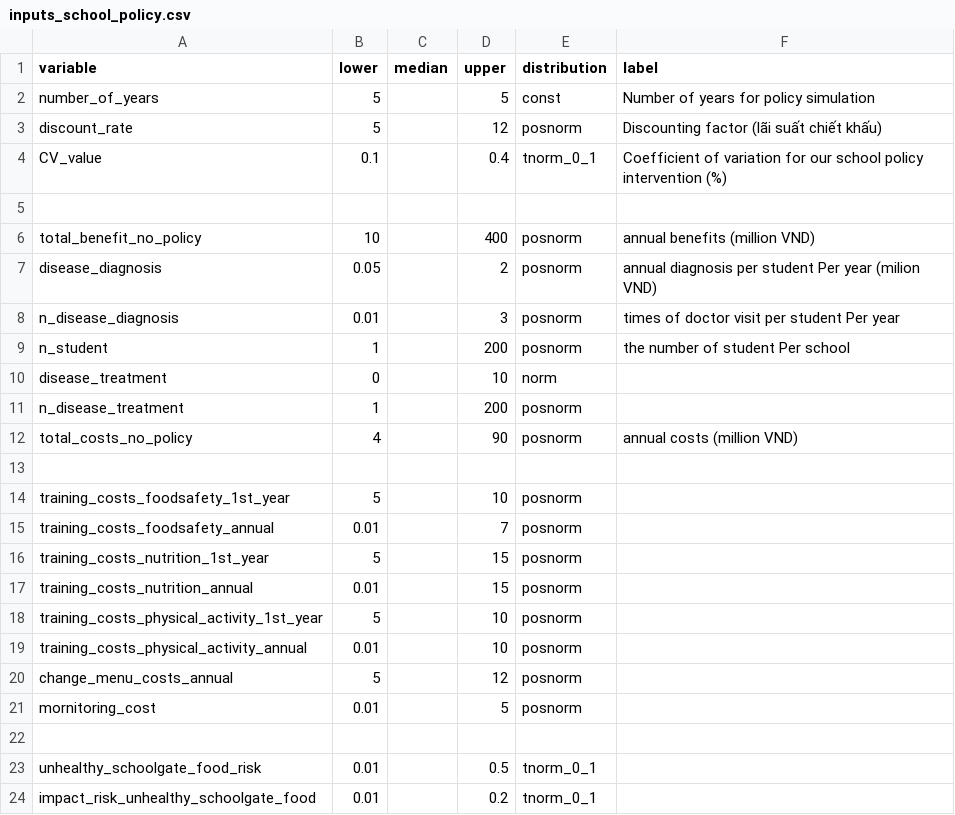
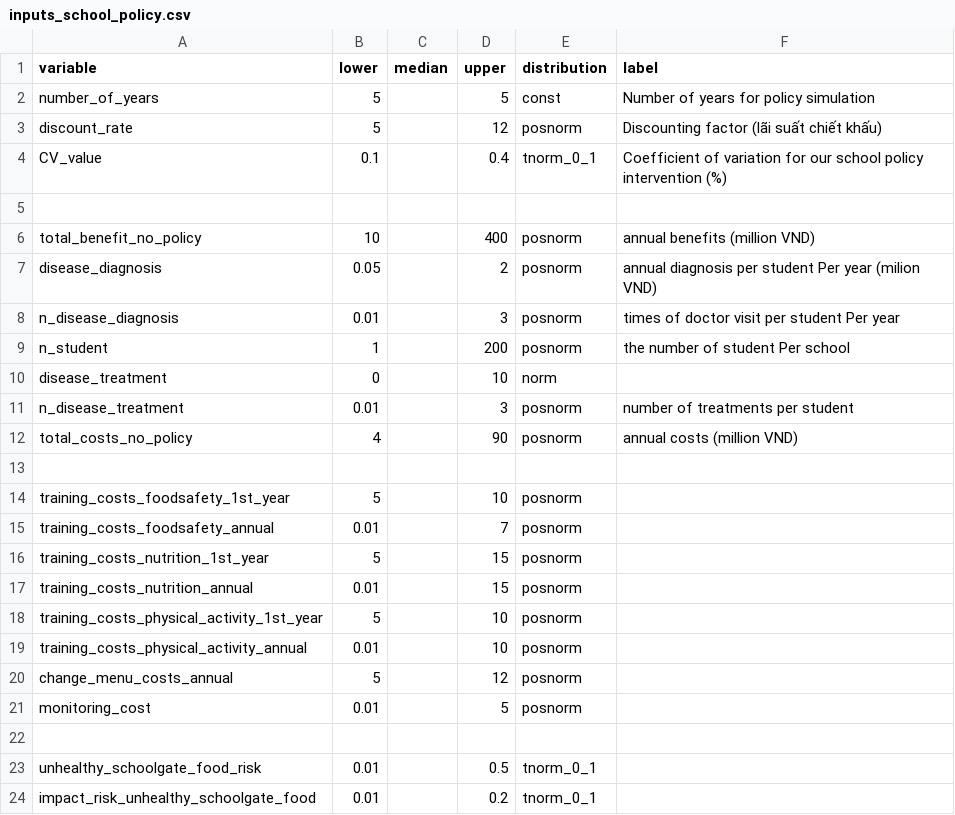
Before and after one commit to kimanh358/HUPH_decision_policy_nutrition, a CSV file: inputs_school_policy.csv, drawn as a sheet.

Commit message:
update model for first simple overview of the policy for a school, update inout table values

```diff
--- a/inputs_school_policy.csv
+++ b/inputs_school_policy.csv
@@ -10,3 +10,3 @@ n_student,1,,200,posnorm,the number of student Per school
 disease_treatment,0,,10,norm,
-n_disease_treatment,1,,200,posnorm,
+n_disease_treatment,0.01,,3,posnorm,number of treatments per student
 total_costs_no_policy,4,,90,posnorm,annual costs (million VND)
@@ -20,3 +20,3 @@ training_costs_physical_activity_annual,0.01,,10,posnorm,
 change_menu_costs_annual,5,,12,posnorm,
-mornitoring_cost,0.01,,5,posnorm,
+monitoring_cost,0.01,,5,posnorm,
 ,,,,,
```
Also changed, not shown: 1 other file.
